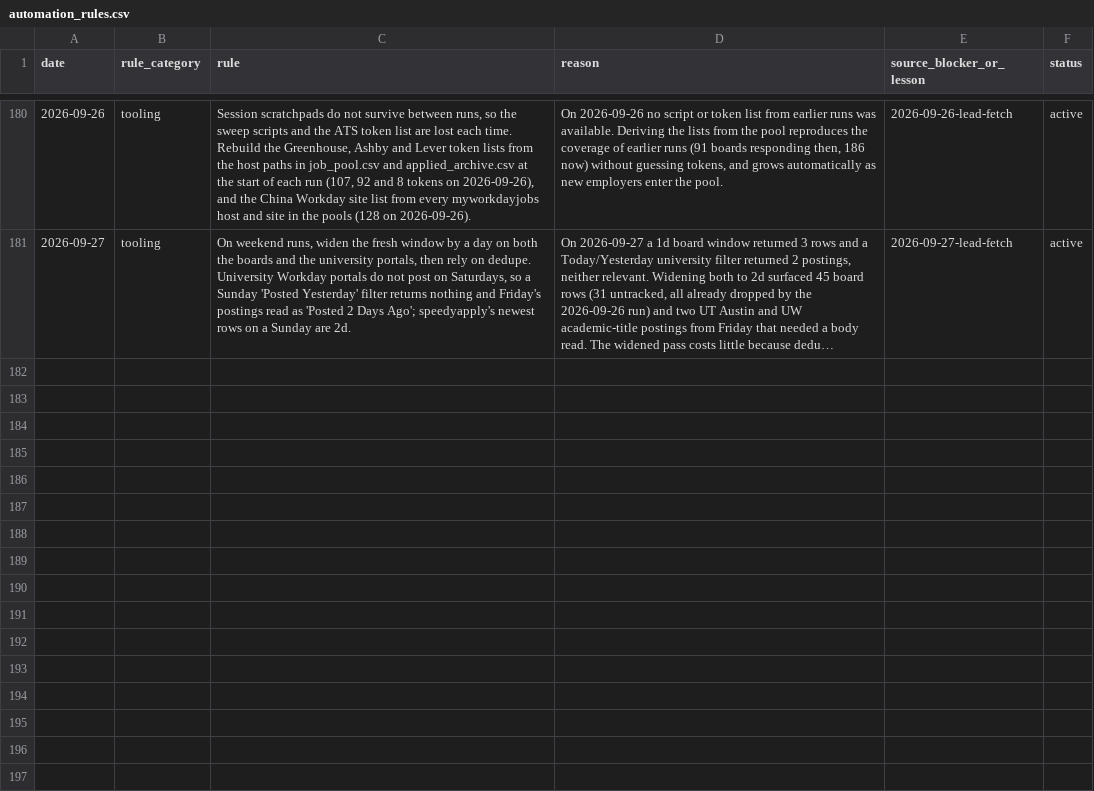
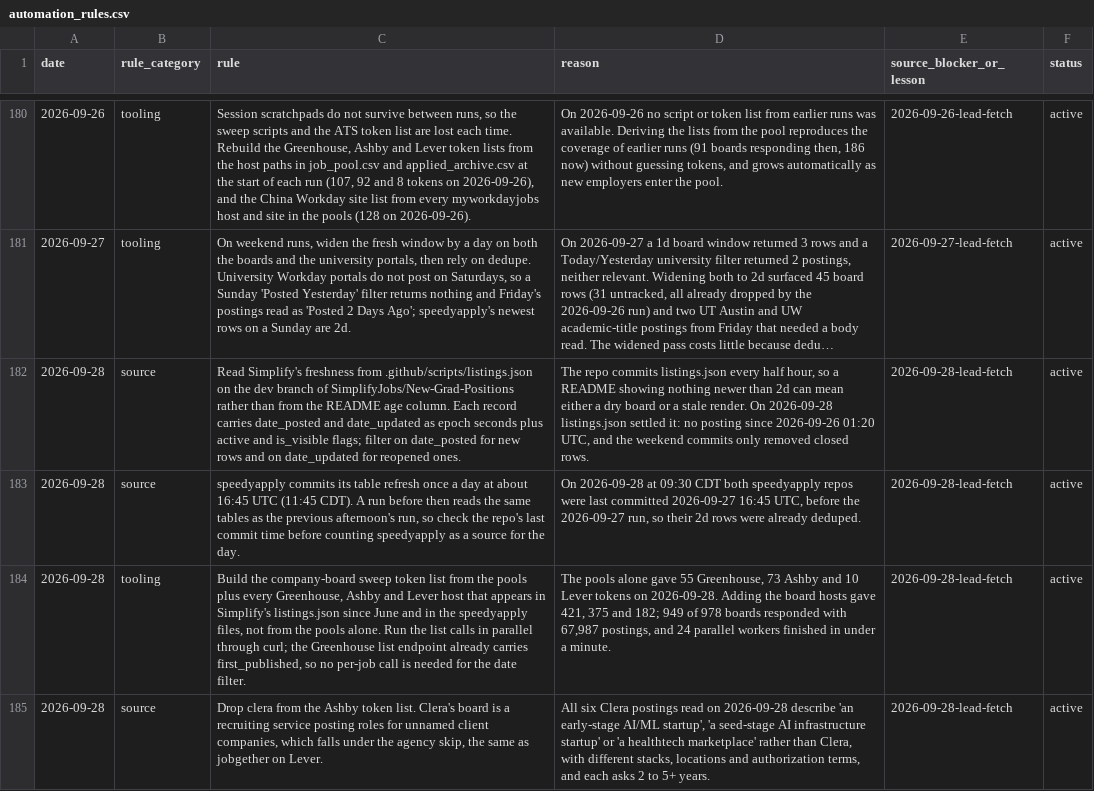
Before and after one commit to EleanorLiu12/applypilot-private, a CSV file: dashboard/automation_rules.csv, drawn as a sheet; only a part is shown, gaps mark what is left out; long unchanged cells end in …; the diff names each change by its address in the sheet, - before the commit and + after, or states it on an @@ line.

```diff
--- a/dashboard/automation_rules.csv
+++ b/dashboard/automation_rules.csv
+row 182: 2026-09-28 | source | Read Simplify's freshness from .github/scripts/listings.json on the dev branch of SimplifyJobs/New-Grad-Positions rather than from the README age column. Each record carries date_posted and date_updated as epoch seconds plus active and is_visible flags; filter on date_posted for new rows and on date_updated for reopened ones. | The repo commits listings.json every half hour, so a README showing nothing newer than 2d can mean either a dry board or a stale render. On 2026-09-28 listings.json settled it: no posting since 2026-09-26 01:20 UTC, and the weekend commits only removed closed rows. | 2026-09-28-lead-fetch | active
+row 183: 2026-09-28 | source | speedyapply commits its table refresh once a day at about 16:45 UTC (11:45 CDT). A run before then reads the same tables as the previous afternoon's run, so check the repo's last commit time before counting speedyapply as a source for the day. | On 2026-09-28 at 09:30 CDT both speedyapply repos were last committed 2026-09-27 16:45 UTC, before the 2026-09-27 run, so their 2d rows were already deduped. | 2026-09-28-lead-fetch | active
+row 184: 2026-09-28 | tooling | Build the company-board sweep token list from the pools plus every Greenhouse, Ashby and Lever host that appears in Simplify's listings.json since June and in the speedyapply files, not from the pools alone. Run the list calls in parallel through curl; the Greenhouse list endpoint already carries first_published, so no per-job call is needed for the date filter. | The pools alone gave 55 Greenhouse, 73 Ashby and 10 Lever tokens on 2026-09-28. Adding the board hosts gave 421, 375 and 182; 949 of 978 boards responded with 67,987 postings, and 24 parallel workers finished in under a minute. | 2026-09-28-lead-fetch | active
+row 185: 2026-09-28 | source | Drop clera from the Ashby token list. Clera's board is a recruiting service posting roles for unnamed client companies, which falls under the agency skip, the same as jobgether on Lever. | All six Clera postings read on 2026-09-28 describe 'an early-stage AI/ML startup', 'a seed-stage AI infrastructure startup' or 'a healthtech marketplace' rather than Clera, with different stacks, locations and authorization terms, and each asks 2 to 5+ years. | 2026-09-28-lead-fetch | active
```
Also changed, not shown: dashboard/applied_archive.csv, dashboard/china/daily_dashboard.csv, 5 other files.
